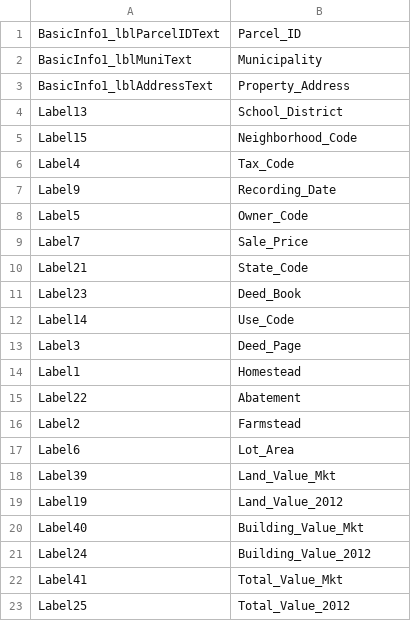
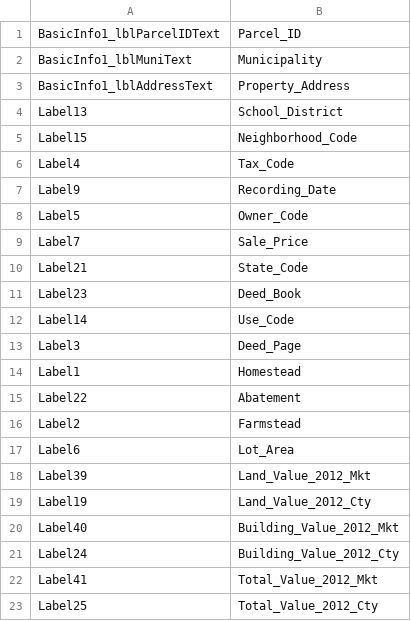
Before and after one commit to tmoertel/mtlebo-property-reval-analysis, a CSV file: data/baseval_labels.csv, drawn as a sheet.

```diff
--- a/data/baseval_labels.csv
+++ b/data/baseval_labels.csv
@@ -17,7 +17,7 @@ Label2,Farmstead
 Label6,Lot_Area
-Label39,Land_Value_Mkt
-Label19,Land_Value_2012
-Label40,Building_Value_Mkt
-Label24,Building_Value_2012
-Label41,Total_Value_Mkt
-Label25,Total_Value_2012
+Label39,Land_Value_2012_Mkt
+Label19,Land_Value_2012_Cty
+Label40,Building_Value_2012_Mkt
+Label24,Building_Value_2012_Cty
+Label41,Total_Value_2012_Mkt
+Label25,Total_Value_2012_Cty
```
Also changed, not shown: data/reval_labels.csv, 4 other files.
